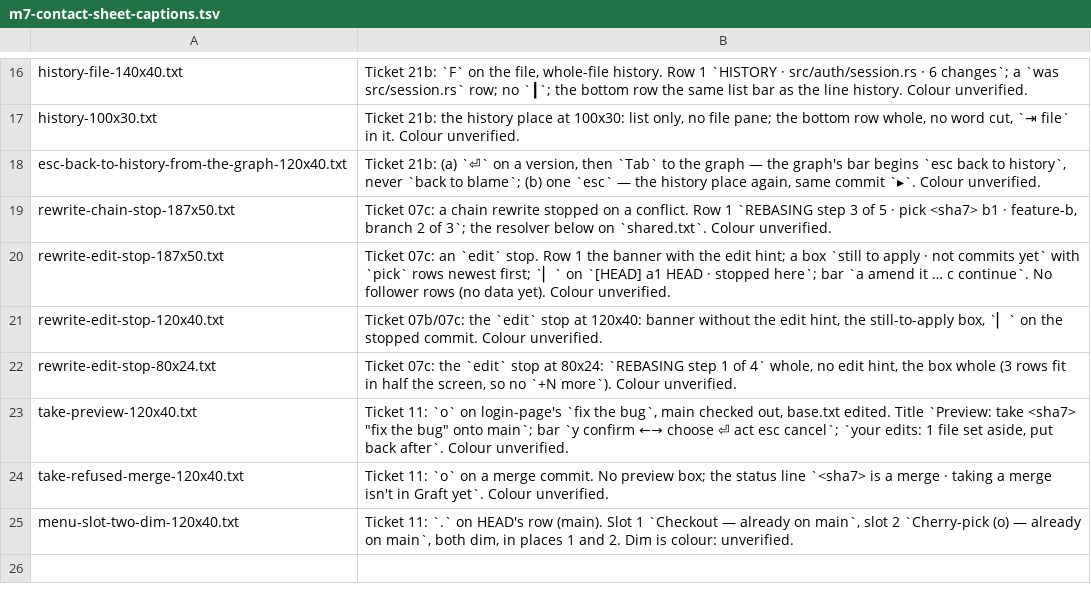
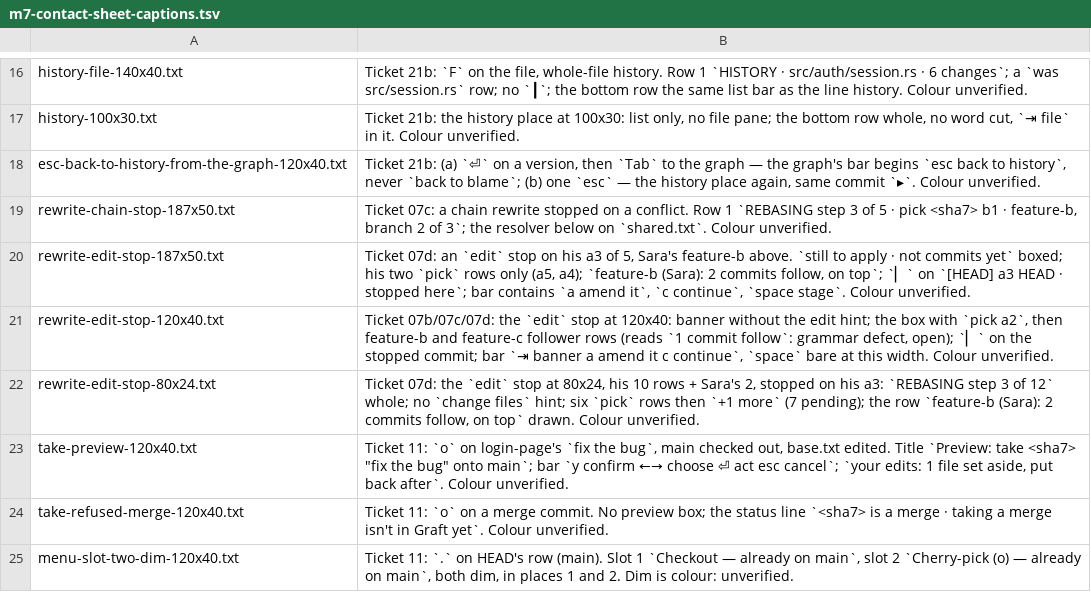
Before and after one commit to Ali-Maken/mergewright, a TSV file: docs/shots/m7/m7-contact-sheet-captions.tsv, drawn as a sheet; only a part is shown, gaps mark what is left out.

```diff
--- a/docs/shots/m7/m7-contact-sheet-captions.tsv
+++ b/docs/shots/m7/m7-contact-sheet-captions.tsv
@@ -19,5 +19,5 @@ esc-back-to-history-from-the-graph-120x40.txt	Ticket 21b: (a) `⏎` on a version
 rewrite-chain-stop-187x50.txt	Ticket 07c: a chain rewrite stopped on a conflict. Row 1 `REBASING  step 3 of 5 · pick <sha7> b1 · feature-b, branch 2 of 3`; the resolver below on `shared.txt`. Colour unverified.
-rewrite-edit-stop-187x50.txt	Ticket 07c: an `edit` stop. Row 1 the banner with the edit hint; a box `still to apply · not commits yet` with `pick` rows newest first; `▏` on `[HEAD] a1  HEAD · stopped here`; bar `a amend it … c continue`. No follower rows (no data yet). Colour unverified.
-rewrite-edit-stop-120x40.txt	Ticket 07b/07c: the `edit` stop at 120x40: banner without the edit hint, the still-to-apply box, `▏` on the stopped commit. Colour unverified.
-rewrite-edit-stop-80x24.txt	Ticket 07c: the `edit` stop at 80x24: `REBASING  step 1 of 4` whole, no edit hint, the box whole (3 rows fit in half the screen, so no `+N more`). Colour unverified.
+rewrite-edit-stop-187x50.txt	Ticket 07d: an `edit` stop on his a3 of 5, Sara's feature-b above. `still to apply · not commits yet` boxed; his two `pick` rows only (a5, a4); `feature-b (Sara): 2 commits follow, on top`; `▏` on `[HEAD] a3  HEAD · stopped here`; bar contains `a amend it`, `c continue`, `space stage`. Colour unverified.
+rewrite-edit-stop-120x40.txt	Ticket 07b/07c/07d: the `edit` stop at 120x40: banner without the edit hint; the box with `pick a2`, then feature-b and feature-c follower rows (reads `1 commit follow`: grammar defect, open); `▏` on the stopped commit; bar `⇥ banner  a amend it  c continue`, `space` bare at this width. Colour unverified.
+rewrite-edit-stop-80x24.txt	Ticket 07d: the `edit` stop at 80x24, his 10 rows + Sara's 2, stopped on his a3: `REBASING  step 3 of 12` whole; no `change files` hint; six `pick` rows then `+1 more` (7 pending); the row `feature-b (Sara): 2 commits follow, on top` drawn. Colour unverified.
 take-preview-120x40.txt	Ticket 11: `o` on login-page's `fix the bug`, main checked out, base.txt edited. Title `Preview: take <sha7> "fix the bug" onto main`; bar `y confirm  ←→ choose  ⏎ act  esc cancel`; `your edits: 1 file set aside, put back after`. Colour unverified.
```
Also changed, not shown: 39 other files.
